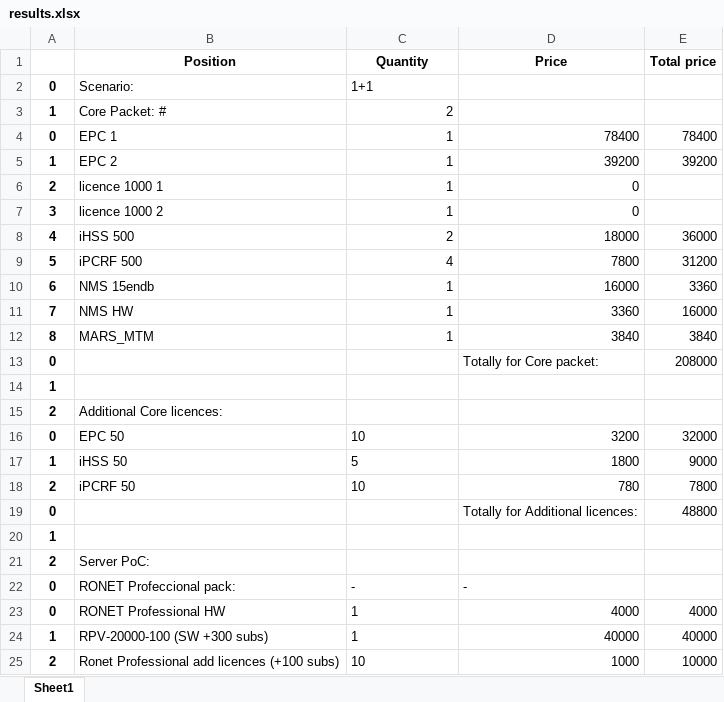
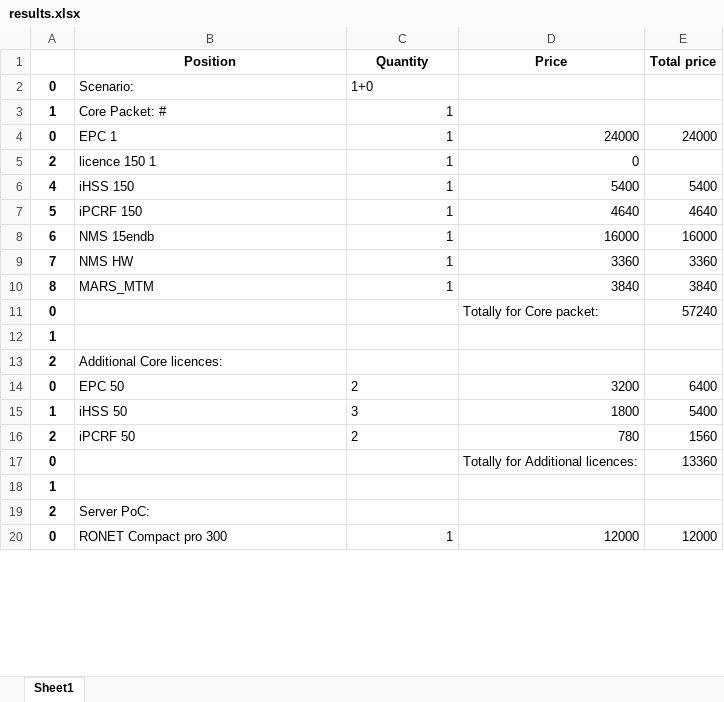
Before and after one commit to mrmarus88/Trialink_prjct, an Excel workbook: Trialink/media/results.xlsx, sheet Sheet1, drawn as a sheet; only a part is shown; values as stored, in another font and other column widths than the file's, no borders; removed rows and columns are numbered as before the commit, all else as after; the diff covers the shown part only; the diff names each change by its address in the sheet, - before the commit and + after, or states it on an @@ line.

```diff
--- a/Trialink/media/results.xlsx (sheet Sheet1)
+++ b/Trialink/media/results.xlsx (sheet Sheet1)
-C2 (Quantity): 1+1
+C2 (Quantity): 1+0
-C3 (Quantity): 2
+C3 (Quantity): 1
-D4 (Price): 78400
+D4 (Price): 24000
-E4 (Total price): 78400
+E4 (Total price): 24000
-row 5: 1 | EPC 2 | 1 | 39200 | 39200
-B5 (Position): licence 1000 1
+B5 (Position): licence 150 1
-row 7: 3 | licence 1000 2 | 1 | 0
-B6 (Position): iHSS 500
+B6 (Position): iHSS 150
-C6 (Quantity): 2
+C6 (Quantity): 1
-D6 (Price): 18000
+D6 (Price): 5400
-E6 (Total price): 36000
+E6 (Total price): 5400
-B7 (Position): iPCRF 500
+B7 (Position): iPCRF 150
-C7 (Quantity): 4
+C7 (Quantity): 1
-D7 (Price): 7800
+D7 (Price): 4640
-E7 (Total price): 31200
+E7 (Total price): 4640
-E8 (Total price): 3360
+E8 (Total price): 16000
-E9 (Total price): 16000
+E9 (Total price): 3360
-E11 (Total price): 208000
+E11 (Total price): 57240
-C14 (Quantity): 10
+C14 (Quantity): 2
-E14 (Total price): 32000
+E14 (Total price): 6400
-C15 (Quantity): 5
+C15 (Quantity): 3
-E15 (Total price): 9000
+E15 (Total price): 5400
-C16 (Quantity): 10
+C16 (Quantity): 2
-E16 (Total price): 7800
+E16 (Total price): 1560
-E17 (Total price): 48800
+E17 (Total price): 13360
-row 22: 0 | RONET Profeccional pack: | - | -
-B20 (Position): RONET Professional HW
+B20 (Position): RONET Compact pro 300
-C20 alignment: left
+C20 alignment: right
-D20 (Price): 4000
+D20 (Price): 12000
-E20 (Total price): 4000
+E20 (Total price): 12000
-row 24: 1 | RPV-20000-100 (SW +300 subs) | 1 | 40000 | 40000
-row 25: 2 | Ronet Professional add licences (+100 subs) | 10 | 1000 | 10000
```
Also changed, not shown: 10 removed rows and 11 edited cells elsewhere in this sheet, 13 other files.
